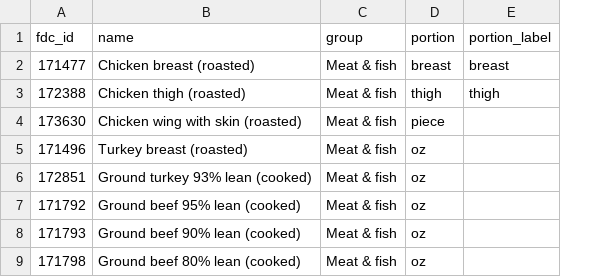
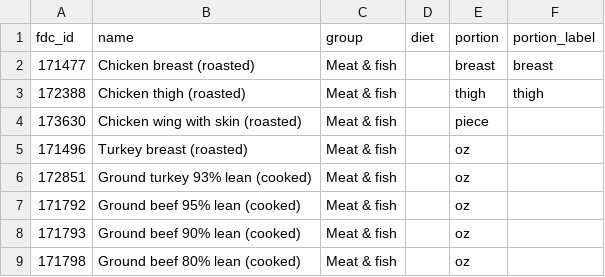
Before and after one commit to brandontwilde/macro-map, a CSV file: scripts/curated.csv, drawn as a sheet; only a part is shown; the diff names each change by its address in the sheet, - before the commit and + after, or states it on an @@ line.

Commit message:
Filter foods by group and diet
Chips above the chart pick food groups (any of those picked) and a diet
(any, vegetarian, vegan). Foods that don't pass fade on the map and drop out
of the rankings, labels and tap results. The choice is saved with the rest
of the page state.

curated.csv gains a diet column, and foods.json carries it.

```diff
--- a/scripts/curated.csv
+++ b/scripts/curated.csv
+column D (diet), empty
```
Also changed, not shown: 6 other files.
